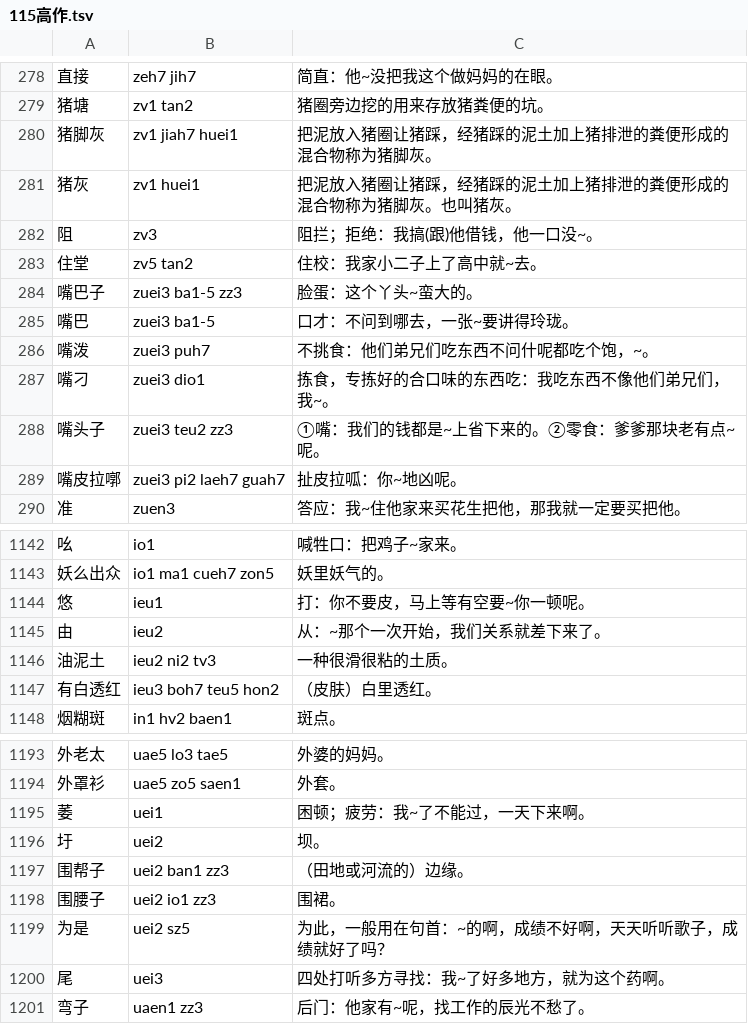
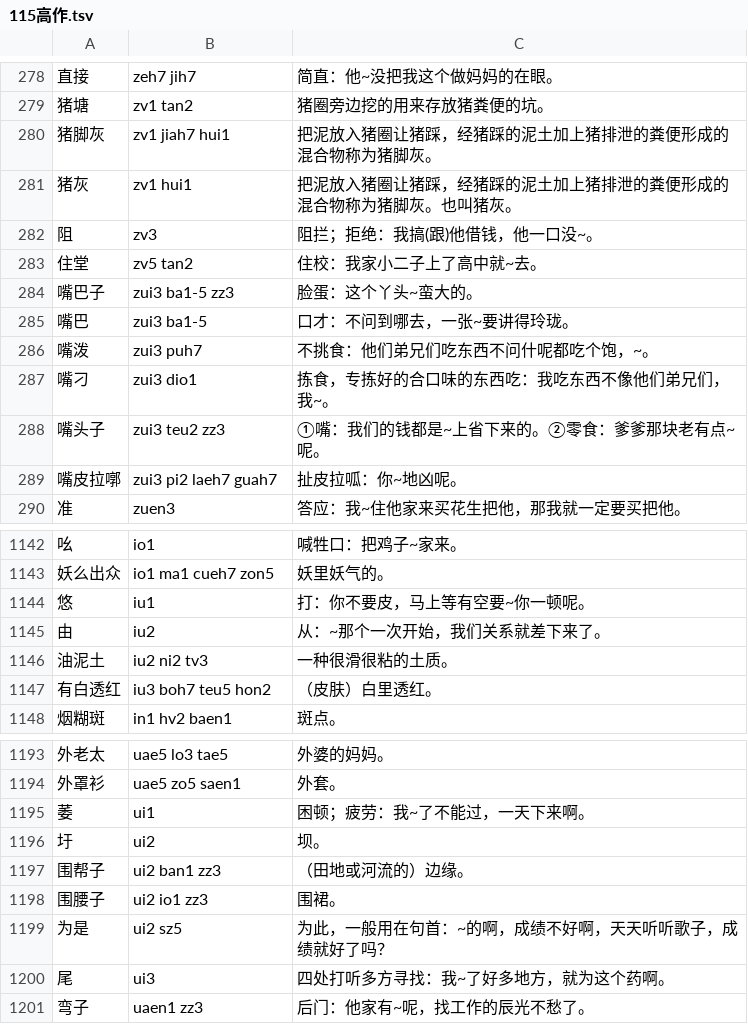
Before and after one commit to osfans/JiangHuaiDict, a TSV file: 115高作.tsv, drawn as a sheet; only a part is shown, gaps mark what is left out; the diff covers the shown part only.

```diff
--- a/115高作.tsv
+++ b/115高作.tsv
@@ -279,12 +279,12 @@
 猪塘	zv1 tan2	猪圈旁边挖的用来存放猪粪便的坑。
-猪脚灰	zv1 jiah7 huei1	把泥放入猪圈让猪踩，经猪踩的泥土加上猪排泄的粪便形成的混合物称为猪脚灰。
-猪灰	zv1 huei1	把泥放入猪圈让猪踩，经猪踩的泥土加上猪排泄的粪便形成的混合物称为猪脚灰。也叫猪灰。
+猪脚灰	zv1 jiah7 hui1	把泥放入猪圈让猪踩，经猪踩的泥土加上猪排泄的粪便形成的混合物称为猪脚灰。
+猪灰	zv1 hui1	把泥放入猪圈让猪踩，经猪踩的泥土加上猪排泄的粪便形成的混合物称为猪脚灰。也叫猪灰。
 阻	zv3	阻拦；拒绝：我搞(跟)他借钱，他一口没~。
 住堂	zv5 tan2	住校：我家小二子上了高中就~去。
-嘴巴子	zuei3 ba1-5 zz3	脸蛋：这个丫头~蛮大的。
-嘴巴	zuei3 ba1-5	口才：不问到哪去，一张~要讲得玲珑。
-嘴泼	zuei3 puh7	不挑食：他们弟兄们吃东西不问什呢都吃个饱，~。
-嘴刁	zuei3 dio1	拣食，专拣好的合口味的东西吃：我吃东西不像他们弟兄们，我~。
-嘴头子	zuei3 teu2 zz3	①嘴：我们的钱都是~上省下来的。②零食：爹爹那块老有点~呢。
-嘴皮拉㗥	zuei3 pi2 laeh7 guah7	扯皮拉呱：你~地凶呢。
+嘴巴子	zui3 ba1-5 zz3	脸蛋：这个丫头~蛮大的。
+嘴巴	zui3 ba1-5	口才：不问到哪去，一张~要讲得玲珑。
+嘴泼	zui3 puh7	不挑食：他们弟兄们吃东西不问什呢都吃个饱，~。
+嘴刁	zui3 dio1	拣食，专拣好的合口味的东西吃：我吃东西不像他们弟兄们，我~。
+嘴头子	zui3 teu2 zz3	①嘴：我们的钱都是~上省下来的。②零食：爹爹那块老有点~呢。
+嘴皮拉㗥	zui3 pi2 laeh7 guah7	扯皮拉呱：你~地凶呢。
 准	zuen3	答应：我~住他家来买花生把他，那我就一定要买把他。
@@ -1143,6 +1143,6 @@
 妖么出众	io1 ma1 cueh7 zon5	妖里妖气的。
-悠	ieu1	打：你不要皮，马上等有空要~你一顿呢。
-由	ieu2	从：~那个一次开始，我们关系就差下来了。
-油泥土	ieu2 ni2 tv3	一种很滑很粘的土质。
-有白透红	ieu3 boh7 teu5 hon2	（皮肤）白里透红。
+悠	iu1	打：你不要皮，马上等有空要~你一顿呢。
+由	iu2	从：~那个一次开始，我们关系就差下来了。
+油泥土	iu2 ni2 tv3	一种很滑很粘的土质。
+有白透红	iu3 boh7 teu5 hon2	（皮肤）白里透红。
 烟糊斑	in1 hv2 baen1	斑点。
@@ -1194,8 +1194,8 @@
 外罩衫	uae5 zo5 saen1	外套。
-萎	uei1	困顿；疲劳：我~了不能过，一天下来啊。
-圩	uei2	坝。
-围帮子	uei2 ban1 zz3	（田地或河流的）边缘。
-围腰子	uei2 io1 zz3	围裙。
-为是	uei2 sz5	为此，一般用在句首：~的啊，成绩不好啊，天天听听歌子，成绩就好了吗？
-尾	uei3	四处打听多方寻找：我~了好多地方，就为这个药啊。
+萎	ui1	困顿；疲劳：我~了不能过，一天下来啊。
+圩	ui2	坝。
+围帮子	ui2 ban1 zz3	（田地或河流的）边缘。
+围腰子	ui2 io1 zz3	围裙。
+为是	ui2 sz5	为此，一般用在句首：~的啊，成绩不好啊，天天听听歌子，成绩就好了吗？
+尾	ui3	四处打听多方寻找：我~了好多地方，就为这个药啊。
 弯子	uaen1 zz3	后门：他家有~呢，找工作的辰光不愁了。
```
Also changed, not shown: 53 edited cells elsewhere in this file, 11 other files.
